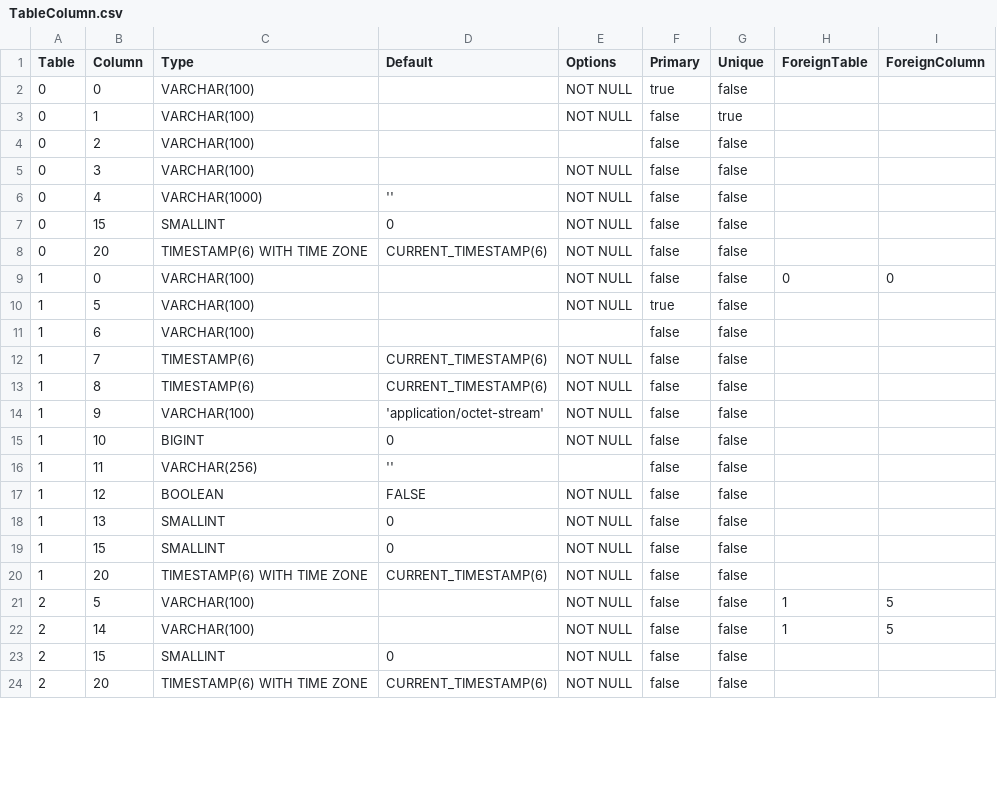
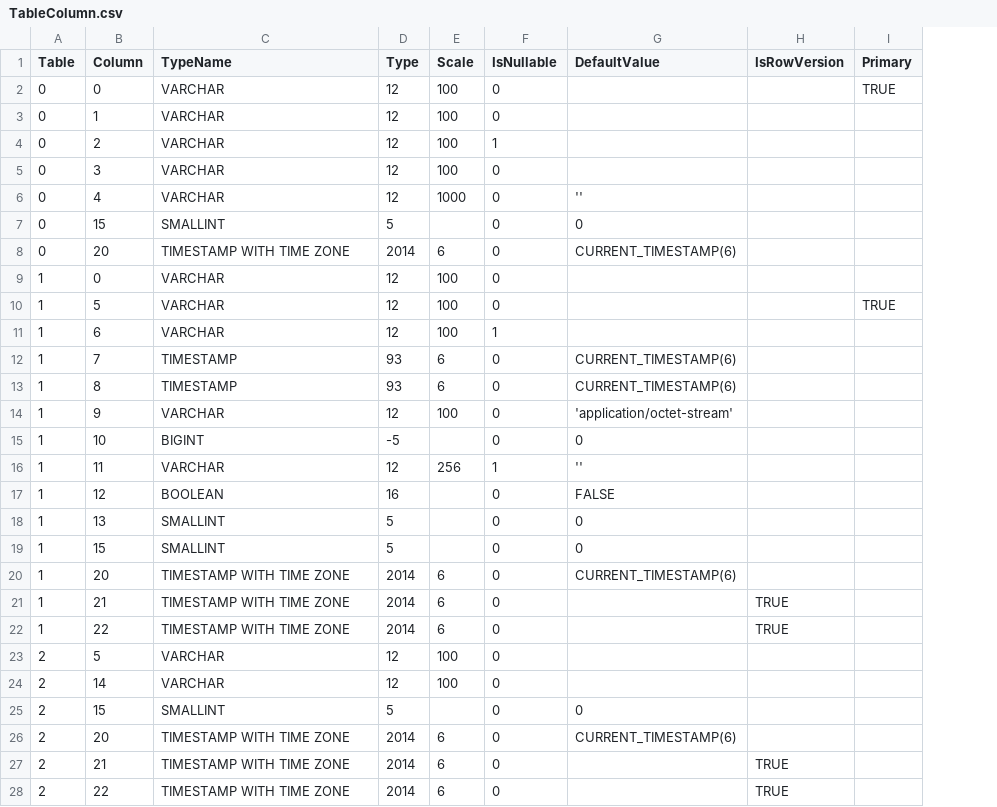
Before and after one commit to prrvchr/gContactOOo, a CSV file: uno/lib/uno/ucb/hsqldb/TableColumn.csv, drawn as a sheet; only a part is shown; removed rows and columns are numbered as before the commit, all else as after; the diff covers the shown part only; the diff names each change by its address in the sheet, - before the commit and + after, or states it on an @@ line.

Commit message:
git subrepo pull uno
subrepo:
  subdir:   "uno"
  merged:   "29e3892"
upstream:
  origin:   "https://github.com/prrvchr/uno.git"
  branch:   "main"
  commit:   "29e3892"
git-subrepo:
  version:  "0.4.3"
  origin:   "https://github.com/ingydotnet/git-subrepo.git"
  commit:   "2f68596"

```diff
--- a/uno/lib/uno/ucb/hsqldb/TableColumn.csv
+++ b/uno/lib/uno/ucb/hsqldb/TableColumn.csv
+column D (Type), rows 2-20: 12 | 12 | 12 | 12 | 12 | 5 | 2014 | 12 | 12 | 12 | 93 | 93 | 12 | -5 | 12 | 16 | 5 | 5 | 2014; rows 23-26: 12 | 12 | 5 | 2014
+column E (Scale), rows 2-20: 100 | 100 | 100 | 100 | 1000 |  | 6 | 100 | 100 | 100 | 6 | 6 | 100 |  | 256 |  |  |  | 6; rows 23-26: 100 | 100 |  | 6
+column F (IsNullable), rows 2-20: 0 | 0 | 1 | 0 | 0 | 0 | 0 | 0 | 0 | 1 | 0 | 0 | 0 | 0 | 1 | 0 | 0 | 0 | 0; rows 23-26: all 0
-column E (Options), rows 2-24: NOT NULL | NOT NULL |  | NOT NULL | NOT NULL | NOT NULL | NOT NULL | NOT NULL | NOT NULL |  | NOT NULL | NOT NULL | NOT NULL | NOT NULL |  | NOT NULL | NOT NULL | NOT NULL | NOT NULL | NOT NULL | NOT NULL | NOT NULL | NOT NULL
+column H (IsRowVersion), empty
-column G (Unique), rows 2-24: false | true | false | false | false | false | false | false | false | false | false | false | false | false | false | false | false | false | false | false | false | false | false
-column H (ForeignTable), rows 9-22: 0 |  |  |  |  |  |  |  |  |  |  |  | 1 | 1
-column I (ForeignColumn), rows 9-22: 0 |  |  |  |  |  |  |  |  |  |  |  | 5 | 5
-C1: Type
+C1: TypeName
-G1: Default
+G1: DefaultValue
-C2:C5 (TypeName): VARCHAR(100)
+C2:C5 (TypeName): VARCHAR
-I2 (Primary): true
+I2 (Primary): TRUE
-I3:I9 (Primary): false
+I3:I9 (Primary): (empty)
-C6 (TypeName): VARCHAR(1000)
+C6 (TypeName): VARCHAR
-C8 (TypeName): TIMESTAMP(6) WITH TIME ZONE
+C8 (TypeName): TIMESTAMP WITH TIME ZONE
-C9:C11 (TypeName): VARCHAR(100)
+C9:C11 (TypeName): VARCHAR
-I10 (Primary): true
+I10 (Primary): TRUE
-I11:I20 (Primary): false
+I11:I20 (Primary): (empty)
-C12:C13 (TypeName): TIMESTAMP(6)
+C12:C13 (TypeName): TIMESTAMP
-C14 (TypeName): VARCHAR(100)
+C14 (TypeName): VARCHAR
-C16 (TypeName): VARCHAR(256)
+C16 (TypeName): VARCHAR
-C20 (TypeName): TIMESTAMP(6) WITH TIME ZONE
+C20 (TypeName): TIMESTAMP WITH TIME ZONE
+row 21: 1 | 21 | TIMESTAMP WITH TIME ZONE | 2014 | 6 | 0 |  | TRUE
+row 22: 1 | 22 | TIMESTAMP WITH TIME ZONE | 2014 | 6 | 0 |  | TRUE
-C23:C24 (TypeName): VARCHAR(100)
+C23:C24 (TypeName): VARCHAR
-I23:I26 (Primary): false
+I23:I26 (Primary): (empty)
-C26 (TypeName): TIMESTAMP(6) WITH TIME ZONE
+C26 (TypeName): TIMESTAMP WITH TIME ZONE
+row 27: 2 | 21 | TIMESTAMP WITH TIME ZONE | 2014 | 6 | 0 |  | TRUE
+row 28: 2 | 22 | TIMESTAMP WITH TIME ZONE | 2014 | 6 | 0 |  | TRUE
```
Also changed, not shown: 2 added rows and 16 edited cells elsewhere in this file, uno/lib/uno/ucb/hsqldb/Columns.csv, 29 other files.
